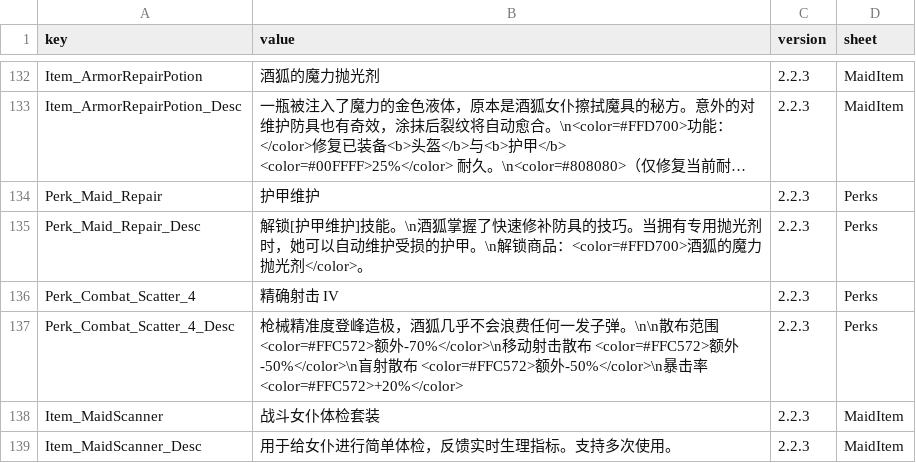
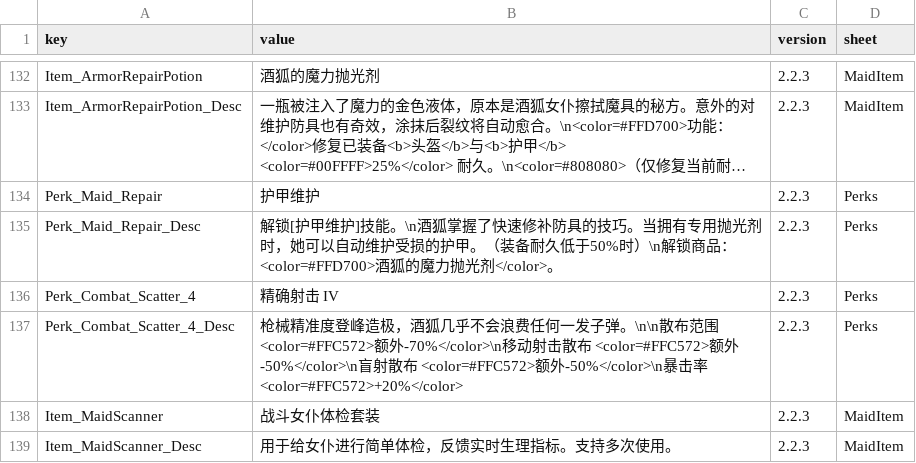
Before and after one commit to LOVEIII486/CombatMaid, a CSV file: Localization/ChineseSimplified.csv, drawn as a sheet; only a part is shown, gaps mark what is left out; long unchanged cells end in …; the diff names each change by its address in the sheet, - before the commit and + after, or states it on an @@ line.

Commit message:
修正本地化文本

```diff
--- a/Localization/ChineseSimplified.csv
+++ b/Localization/ChineseSimplified.csv
-B135 (value): …的护甲。\n解锁商…
+B135 (value): …的护甲。（装备耐久低于50%时）\n解锁商…
```
